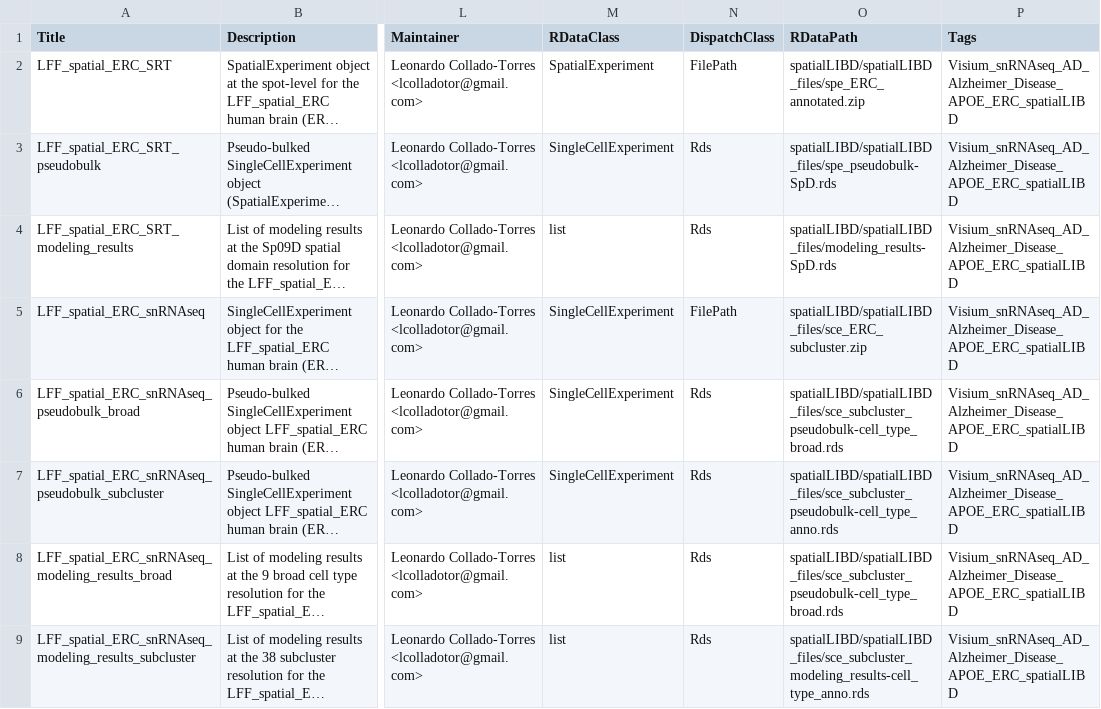
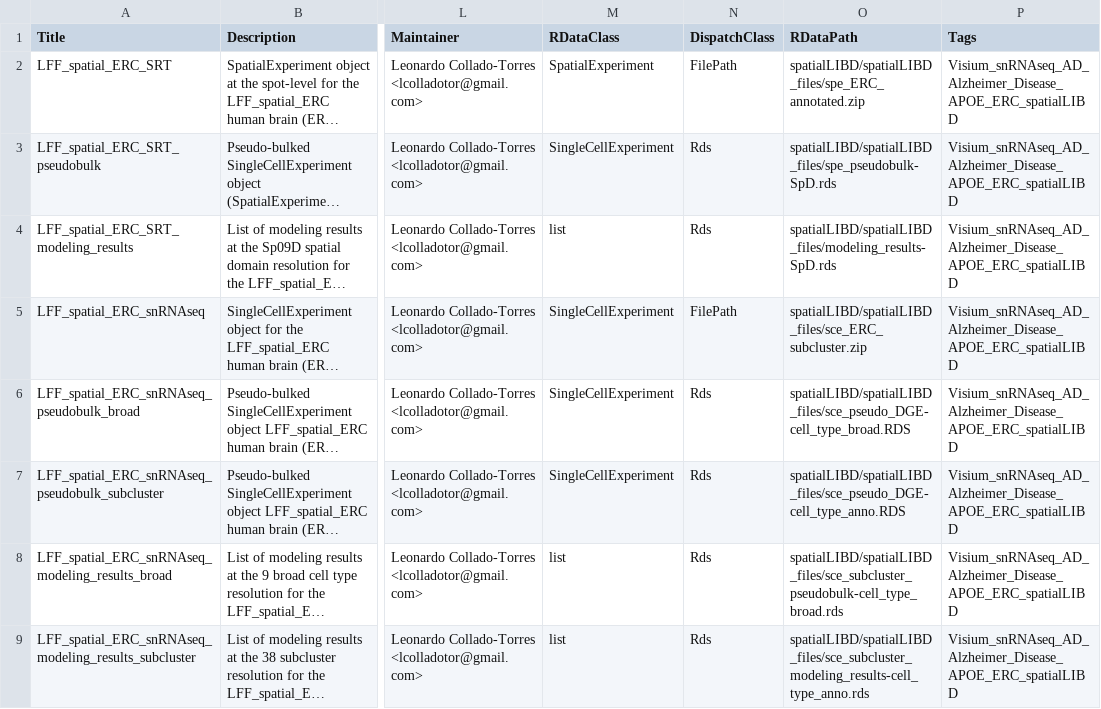
Before and after one commit to LieberInstitute/spatialLIBD, a CSV file: inst/extdata/metadata_LFF_spatial_ERC.csv, drawn as a sheet; only a part is shown, gaps mark what is left out; long unchanged cells end in …; the diff names each change by its address in the sheet, - before the commit and + after, or states it on an @@ line.

Commit message:
Update metadata with corrected filenames

```diff
--- a/inst/extdata/metadata_LFF_spatial_ERC.csv
+++ b/inst/extdata/metadata_LFF_spatial_ERC.csv
-O6 (RDataPath): spatialLIBD/spatialLIBD_files/sce_subcluster_pseudobulk-cell_type_broad.rds
+O6 (RDataPath): spatialLIBD/spatialLIBD_files/sce_pseudo_DGE-cell_type_broad.RDS
-O7 (RDataPath): spatialLIBD/spatialLIBD_files/sce_subcluster_pseudobulk-cell_type_anno.rds
+O7 (RDataPath): spatialLIBD/spatialLIBD_files/sce_pseudo_DGE-cell_type_anno.RDS
```
